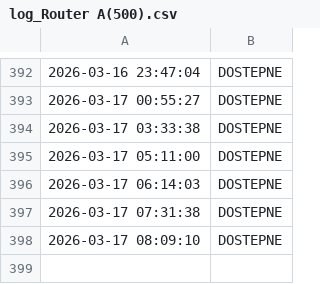
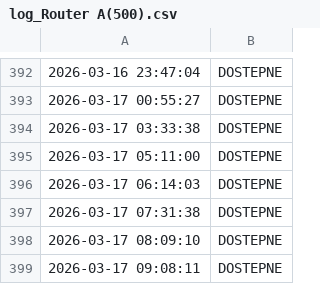
Before and after one commit to NorbertFiglewicz/monitor-ogloszenia, a CSV file: log_Router A(500).csv, drawn as a sheet; only a part is shown, gaps mark what is left out.

```diff
--- a/log_Router A(500).csv
+++ b/log_Router A(500).csv
@@ -398 +398,2 @@
 2026-03-17 08:09:10,DOSTEPNE
+2026-03-17 09:08:11,DOSTEPNE
```
Also changed, not shown: log_Router B(300).csv, 3 other files.
